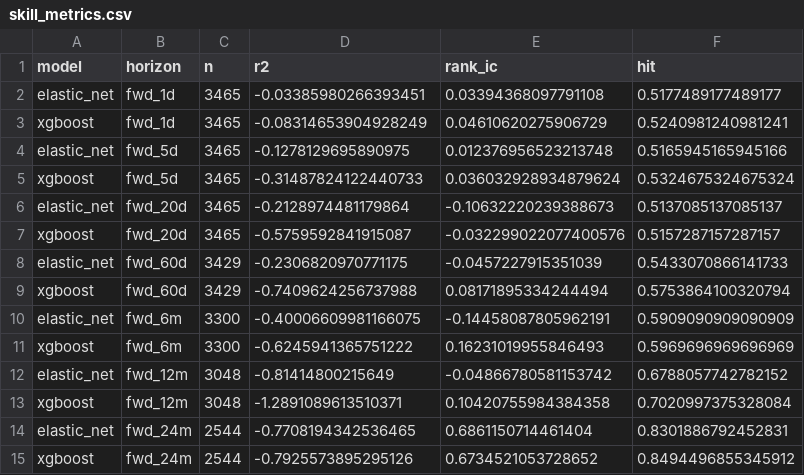
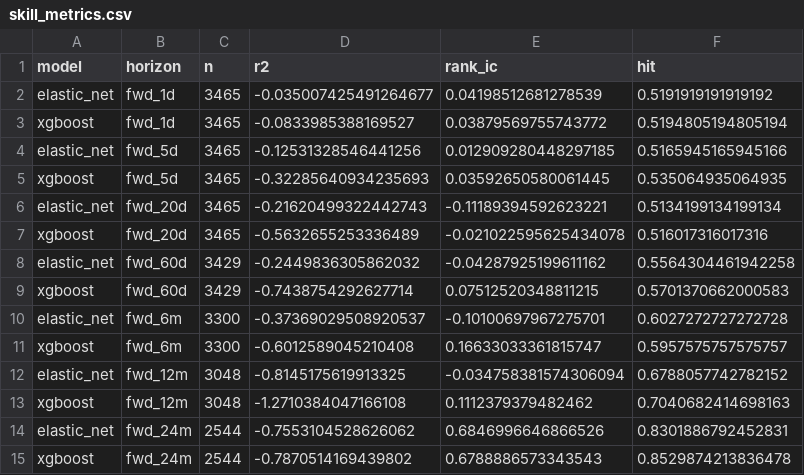
Before and after one commit to whitetod-ops/BTC-Model, a CSV file: artifacts/skill_metrics.csv, drawn as a sheet.

```diff
--- a/artifacts/skill_metrics.csv
+++ b/artifacts/skill_metrics.csv
@@ -1,15 +1,15 @@
 model,horizon,n,r2,rank_ic,hit
-elastic_net,fwd_1d,3465,-0.03385980266393451,0.03394368097791108,0.5177489177489177
-xgboost,fwd_1d,3465,-0.08314653904928249,0.04610620275906729,0.5240981240981241
-elastic_net,fwd_5d,3465,-0.1278129695890975,0.012376956523213748,0.5165945165945166
-xgboost,fwd_5d,3465,-0.31487824122440733,0.036032928934879624,0.5324675324675324
-elastic_net,fwd_20d,3465,-0.2128974481179864,-0.10632220239388673,0.5137085137085137
-xgboost,fwd_20d,3465,-0.5759592841915087,-0.032299022077400576,0.5157287157287157
-elastic_net,fwd_60d,3429,-0.2306820970771175,-0.0457227915351039,0.5433070866141733
-xgboost,fwd_60d,3429,-0.7409624256737988,0.08171895334244494,0.5753864100320794
-elastic_net,fwd_6m,3300,-0.40006609981166075,-0.14458087805962191,0.5909090909090909
-xgboost,fwd_6m,3300,-0.6245941365751222,0.16231019955846493,0.5969696969696969
-elastic_net,fwd_12m,3048,-0.81414800215649,-0.04866780581153742,0.6788057742782152
-xgboost,fwd_12m,3048,-1.2891089613510371,0.10420755984384358,0.7020997375328084
-elastic_net,fwd_24m,2544,-0.7708194342536465,0.6861150714461404,0.8301886792452831
-xgboost,fwd_24m,2544,-0.7925573895295126,0.6734521053728652,0.8494496855345912
+elastic_net,fwd_1d,3465,-0.035007425491264677,0.04198512681278539,0.5191919191919192
+xgboost,fwd_1d,3465,-0.0833985388169527,0.03879569755743772,0.5194805194805194
+elastic_net,fwd_5d,3465,-0.12531328546441256,0.012909280448297185,0.5165945165945166
+xgboost,fwd_5d,3465,-0.32285640934235693,0.03592650580061445,0.535064935064935
+elastic_net,fwd_20d,3465,-0.21620499322442743,-0.11189394592623221,0.5134199134199134
+xgboost,fwd_20d,3465,-0.5632655253336489,-0.021022595625434078,0.516017316017316
+elastic_net,fwd_60d,3429,-0.2449836305862032,-0.04287925199611162,0.5564304461942258
+xgboost,fwd_60d,3429,-0.7438754292627714,0.07512520348811215,0.5701370662000583
+elastic_net,fwd_6m,3300,-0.37369029508920537,-0.10100697967275701,0.6027272727272728
+xgboost,fwd_6m,3300,-0.6012589045210408,0.16633033361815747,0.5957575757575757
+elastic_net,fwd_12m,3048,-0.8145175619913325,-0.034758381574306094,0.6788057742782152
+xgboost,fwd_12m,3048,-1.2710384047166108,0.1112379379482462,0.7040682414698163
+elastic_net,fwd_24m,2544,-0.7553104528626062,0.6846996646866526,0.8301886792452831
+xgboost,fwd_24m,2544,-0.7870514169439802,0.6788886573343543,0.8529874213836478
```
Also changed, not shown: 3 other files.
